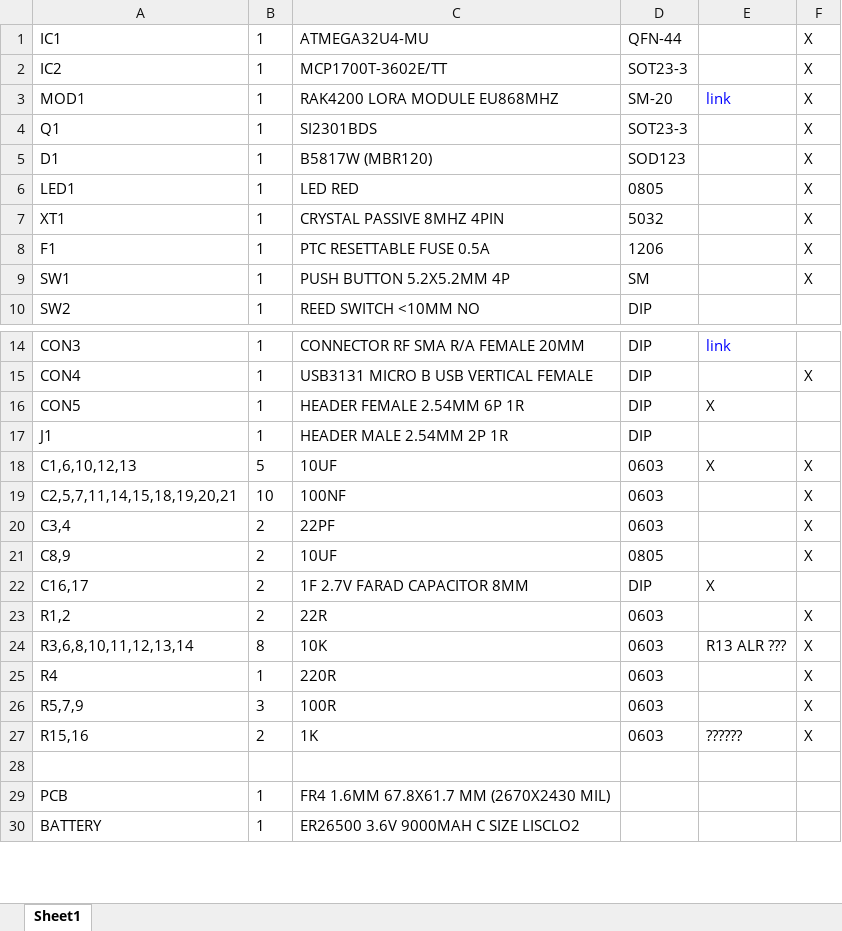
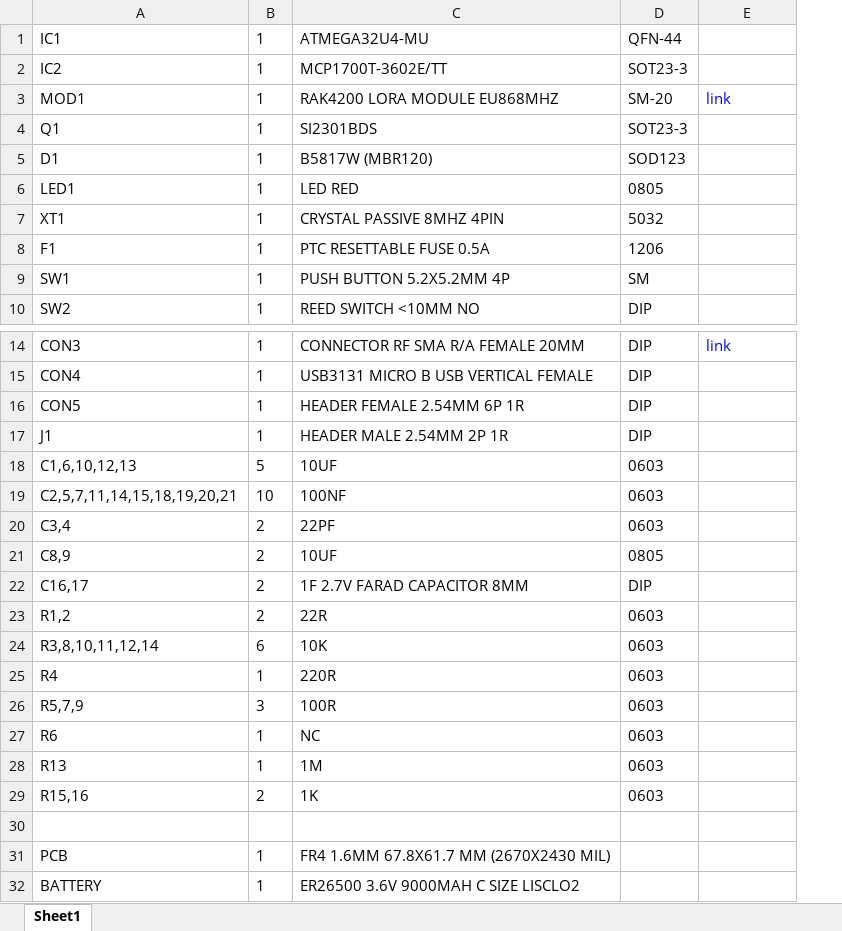
Before and after one commit to emitterpark/th, an Excel workbook: eagle/th/BOM.xlsx, sheet Sheet1, drawn as a sheet; only a part is shown, gaps mark what is left out; values as stored, in another font and other column widths than the file's, no borders; removed rows and columns are numbered as before the commit, all else as after; the diff names each change by its address in the sheet, - before the commit and + after, or states it on an @@ line.

```diff
--- a/eagle/th/BOM.xlsx (sheet Sheet1)
+++ b/eagle/th/BOM.xlsx (sheet Sheet1)
-column F, rows 1-9: all X; rows 15-27: X |  |  | X | X | X | X |  | X | X | X | X | X
-E16: X
+E16: (empty)
-E18: X
+E18: (empty)
-E22: X
+E22: (empty)
-A24: R3,6,8,10,11,12,13,14
+A24: R3,8,10,11,12,14
-B24: 8
+B24: 6
-E24: R13 ALR ???
+E24: (empty)
+row 27: R6 | 1 | NC | 0603
+row 28: R13 | 1 | 1M | 0603
-E29: ??????
+E29: (empty)
```
Also changed, not shown: 41 other files.
